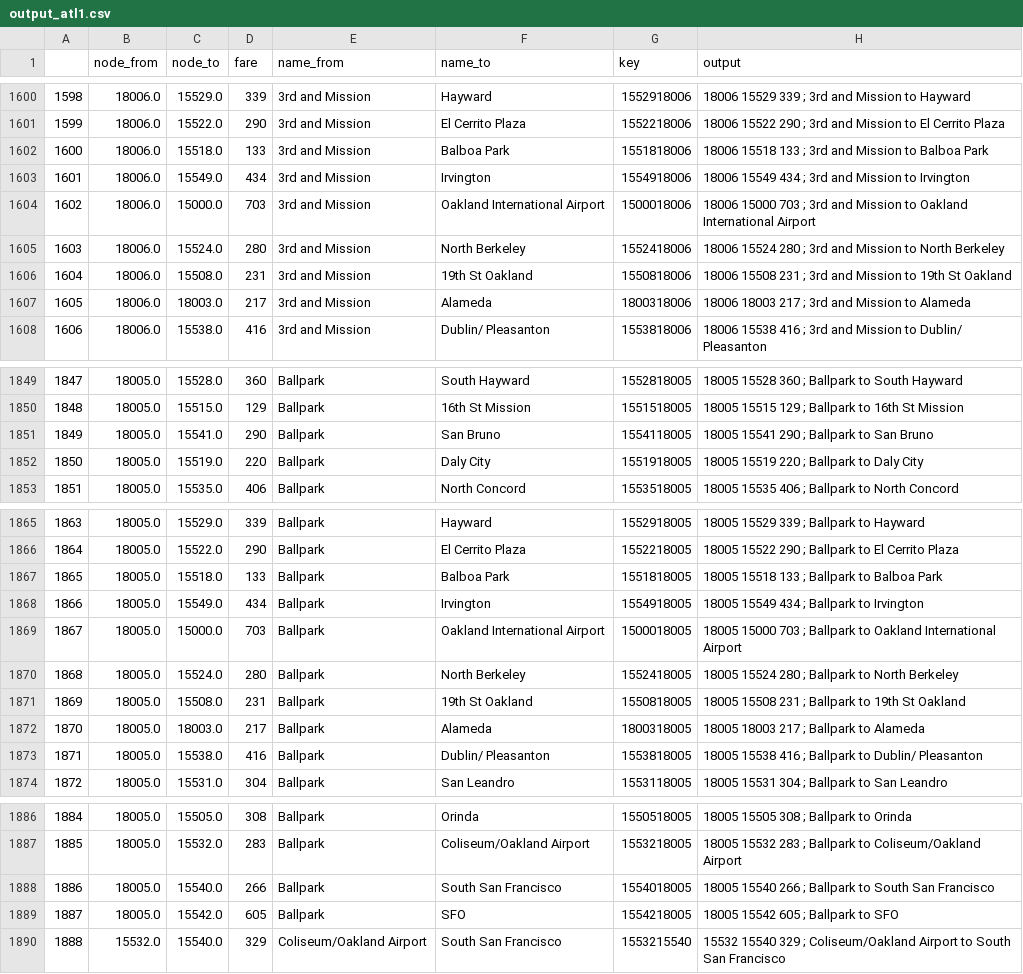
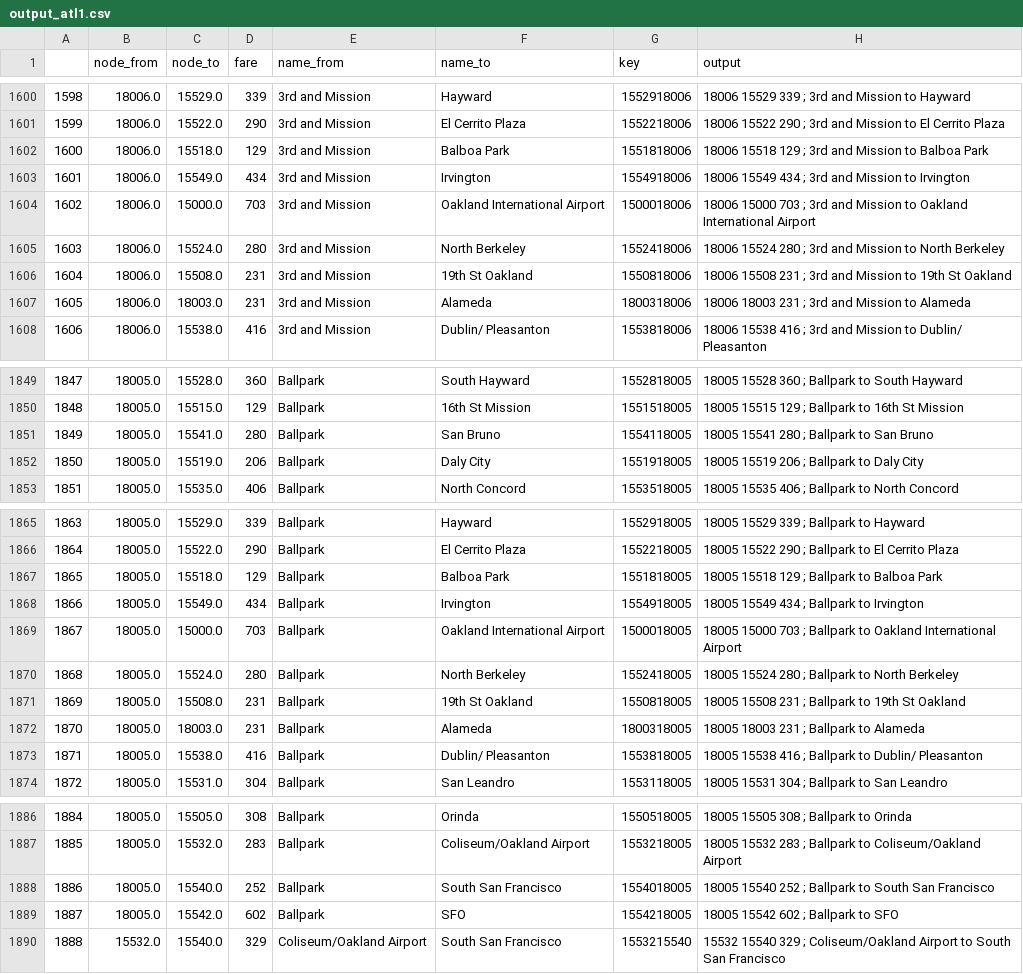
Before and after one commit to YiyanGe/CP-218-Second-Crossing-Travel-Model, a CSV file: Utilities/test_data/output_atl1.csv, drawn as a sheet; only a part is shown, gaps mark what is left out; the diff covers the shown part only.

Commit message:
PREVIOUS FARE CHANGE

```diff
--- a/Utilities/test_data/output_atl1.csv
+++ b/Utilities/test_data/output_atl1.csv
@@ -1601,3 +1601,3 @@
 1599,18006.0,15522.0,290,3rd and Mission,El Cerrito Plaza,1552218006,18006   15522  290 ; 3rd and Mission to El Cerrito Plaza
-1600,18006.0,15518.0,133,3rd and Mission,Balboa Park,1551818006,18006   15518  133 ; 3rd and Mission to Balboa Park
+1600,18006.0,15518.0,129,3rd and Mission,Balboa Park,1551818006,18006   15518  129 ; 3rd and Mission to Balboa Park
 1601,18006.0,15549.0,434,3rd and Mission,Irvington,1554918006,18006   15549  434 ; 3rd and Mission to Irvington
@@ -1606,3 +1606,3 @@
 1604,18006.0,15508.0,231,3rd and Mission,19th St Oakland,1550818006,18006   15508  231 ; 3rd and Mission to 19th St Oakland
-1605,18006.0,18003.0,217,3rd and Mission,Alameda,1800318006,18006   18003  217 ; 3rd and Mission to Alameda
+1605,18006.0,18003.0,231,3rd and Mission,Alameda,1800318006,18006   18003  231 ; 3rd and Mission to Alameda
 1606,18006.0,15538.0,416,3rd and Mission,Dublin/ Pleasanton,1553818006,18006   15538  416 ; 3rd and Mission to Dublin/ Pleasanton
@@ -1850,4 +1850,4 @@
 1848,18005.0,15515.0,129,Ballpark ,16th St Mission,1551518005,18005   15515  129 ; Ballpark  to 16th St Mission
-1849,18005.0,15541.0,290,Ballpark ,San Bruno,1554118005,18005   15541  290 ; Ballpark  to San Bruno
-1850,18005.0,15519.0,220,Ballpark ,Daly City,1551918005,18005   15519  220 ; Ballpark  to Daly City
+1849,18005.0,15541.0,280,Ballpark ,San Bruno,1554118005,18005   15541  280 ; Ballpark  to San Bruno
+1850,18005.0,15519.0,206,Ballpark ,Daly City,1551918005,18005   15519  206 ; Ballpark  to Daly City
 1851,18005.0,15535.0,406,Ballpark ,North Concord,1553518005,18005   15535  406 ; Ballpark  to North Concord
@@ -1866,3 +1866,3 @@
 1864,18005.0,15522.0,290,Ballpark ,El Cerrito Plaza,1552218005,18005   15522  290 ; Ballpark  to El Cerrito Plaza
-1865,18005.0,15518.0,133,Ballpark ,Balboa Park,1551818005,18005   15518  133 ; Ballpark  to Balboa Park
+1865,18005.0,15518.0,129,Ballpark ,Balboa Park,1551818005,18005   15518  129 ; Ballpark  to Balboa Park
 1866,18005.0,15549.0,434,Ballpark ,Irvington,1554918005,18005   15549  434 ; Ballpark  to Irvington
@@ -1871,3 +1871,3 @@
 1869,18005.0,15508.0,231,Ballpark ,19th St Oakland,1550818005,18005   15508  231 ; Ballpark  to 19th St Oakland
-1870,18005.0,18003.0,217,Ballpark ,Alameda,1800318005,18005   18003  217 ; Ballpark  to Alameda
+1870,18005.0,18003.0,231,Ballpark ,Alameda,1800318005,18005   18003  231 ; Ballpark  to Alameda
 1871,18005.0,15538.0,416,Ballpark ,Dublin/ Pleasanton,1553818005,18005   15538  416 ; Ballpark  to Dublin/ Pleasanton
@@ -1887,4 +1887,4 @@
 1885,18005.0,15532.0,283,Ballpark ,Coliseum/Oakland Airport,1553218005,18005   15532  283 ; Ballpark  to Coliseum/Oakland Airport
-1886,18005.0,15540.0,266,Ballpark ,South San Francisco,1554018005,18005   15540  266 ; Ballpark  to South San Francisco
-1887,18005.0,15542.0,605,Ballpark ,SFO,1554218005,18005   15542  605 ; Ballpark  to SFO
+1886,18005.0,15540.0,252,Ballpark ,South San Francisco,1554018005,18005   15540  252 ; Ballpark  to South San Francisco
+1887,18005.0,15542.0,602,Ballpark ,SFO,1554218005,18005   15542  602 ; Ballpark  to SFO
 1888,15532.0,15540.0,329,Coliseum/Oakland Airport,South San Francisco,1553215540,15532   15540  329 ; Coliseum/Oakland Airport to South San Francisco
```
Also changed, not shown: 56 edited cells elsewhere in this file, Utilities/test_data/output_atl3.csv, 16 other files.
